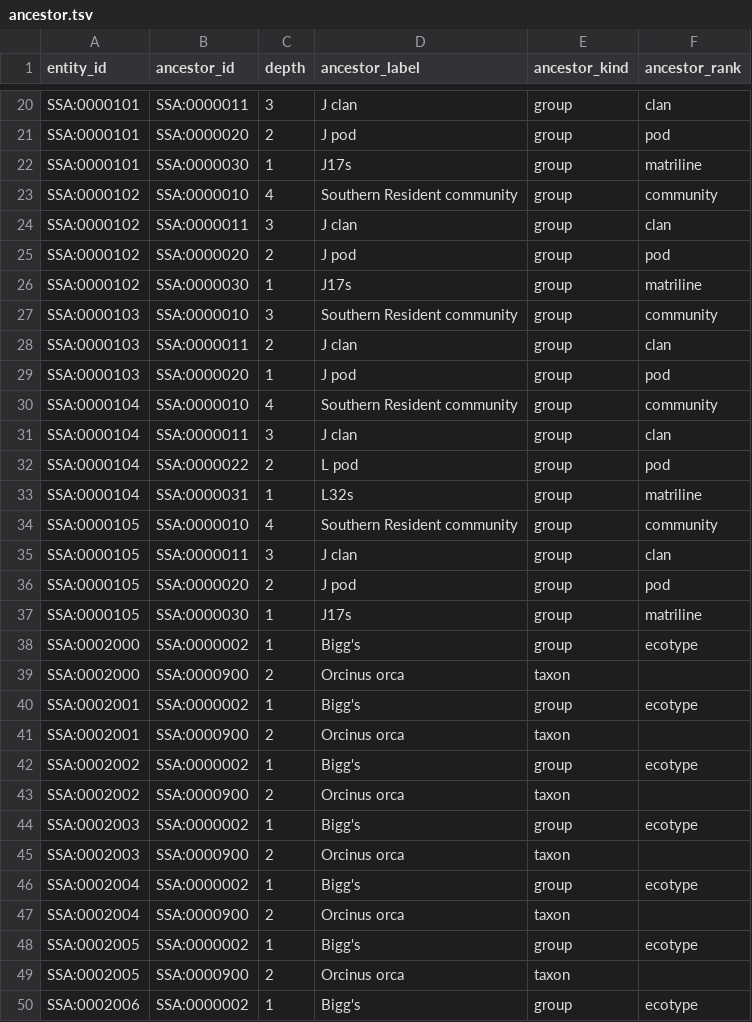
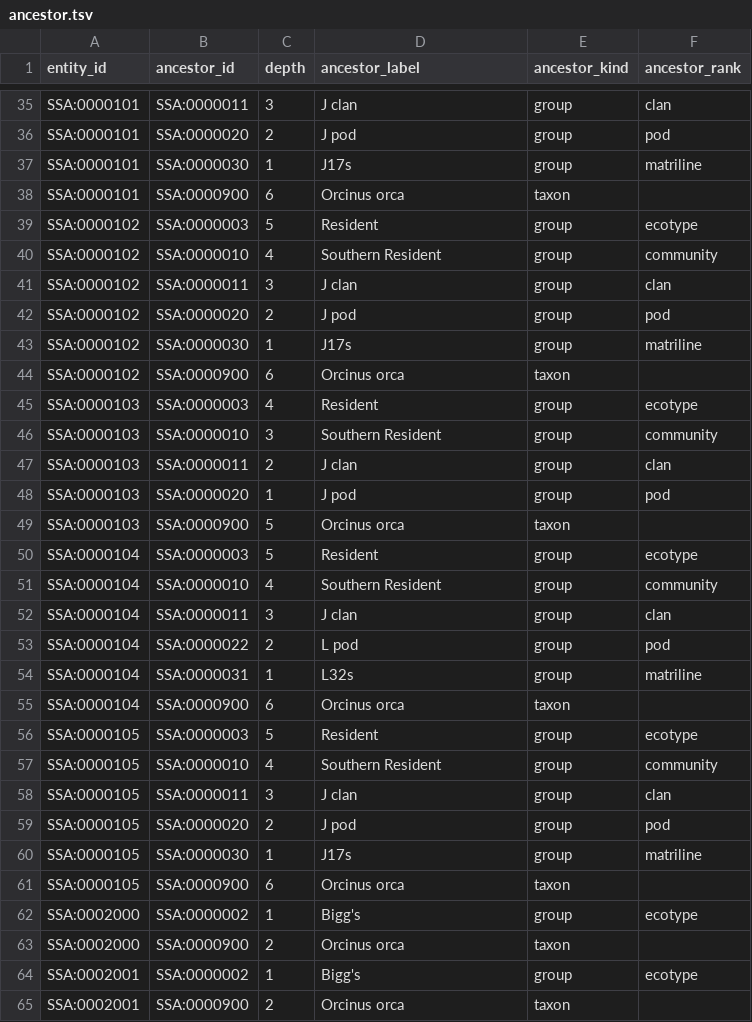
Before and after one commit to salish-sea/animals, a TSV file: dist/ancestor.tsv, drawn as a sheet; only a part is shown, gaps mark what is left out; the shorter side is filled out with more unchanged rows; the diff covers the shown part only.

```diff
--- a/dist/ancestor.tsv
+++ b/dist/ancestor.tsv
@@ -22,3 +37,5 @@ SSA:0000101	SSA:0000020	2	J pod	group	pod
 SSA:0000101	SSA:0000030	1	J17s	group	matriline
-SSA:0000102	SSA:0000010	4	Southern Resident community	group	community
+SSA:0000101	SSA:0000900	6	Orcinus orca	taxon	
+SSA:0000102	SSA:0000003	5	Resident	group	ecotype
+SSA:0000102	SSA:0000010	4	Southern Resident	group	community
 SSA:0000102	SSA:0000011	3	J clan	group	clan
@@ -26,6 +43,10 @@ SSA:0000102	SSA:0000020	2	J pod	group	pod
 SSA:0000102	SSA:0000030	1	J17s	group	matriline
-SSA:0000103	SSA:0000010	3	Southern Resident community	group	community
+SSA:0000102	SSA:0000900	6	Orcinus orca	taxon	
+SSA:0000103	SSA:0000003	4	Resident	group	ecotype
+SSA:0000103	SSA:0000010	3	Southern Resident	group	community
 SSA:0000103	SSA:0000011	2	J clan	group	clan
 SSA:0000103	SSA:0000020	1	J pod	group	pod
-SSA:0000104	SSA:0000010	4	Southern Resident community	group	community
+SSA:0000103	SSA:0000900	5	Orcinus orca	taxon	
+SSA:0000104	SSA:0000003	5	Resident	group	ecotype
+SSA:0000104	SSA:0000010	4	Southern Resident	group	community
 SSA:0000104	SSA:0000011	3	J clan	group	clan
@@ -33,3 +54,5 @@ SSA:0000104	SSA:0000022	2	L pod	group	pod
 SSA:0000104	SSA:0000031	1	L32s	group	matriline
-SSA:0000105	SSA:0000010	4	Southern Resident community	group	community
+SSA:0000104	SSA:0000900	6	Orcinus orca	taxon	
+SSA:0000105	SSA:0000003	5	Resident	group	ecotype
+SSA:0000105	SSA:0000010	4	Southern Resident	group	community
 SSA:0000105	SSA:0000011	3	J clan	group	clan
@@ -37,2 +60,3 @@ SSA:0000105	SSA:0000020	2	J pod	group	pod
 SSA:0000105	SSA:0000030	1	J17s	group	matriline
+SSA:0000105	SSA:0000900	6	Orcinus orca	taxon	
 SSA:0002000	SSA:0000002	1	Bigg's	group	ecotype
```
Also changed, not shown: 16 added rows, 1 removed row and 7 edited cells elsewhere in this file, data/entities.tsv, data/mappings.tsv, 12 other files.
